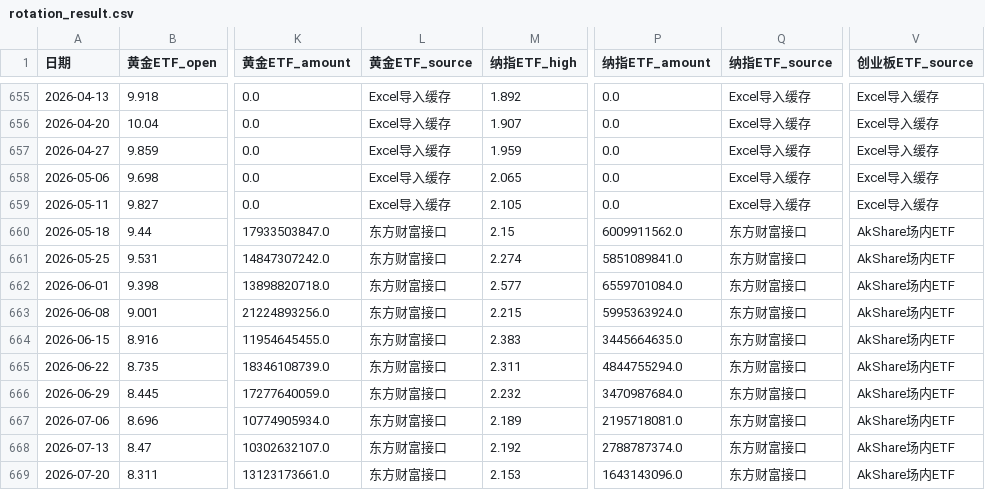
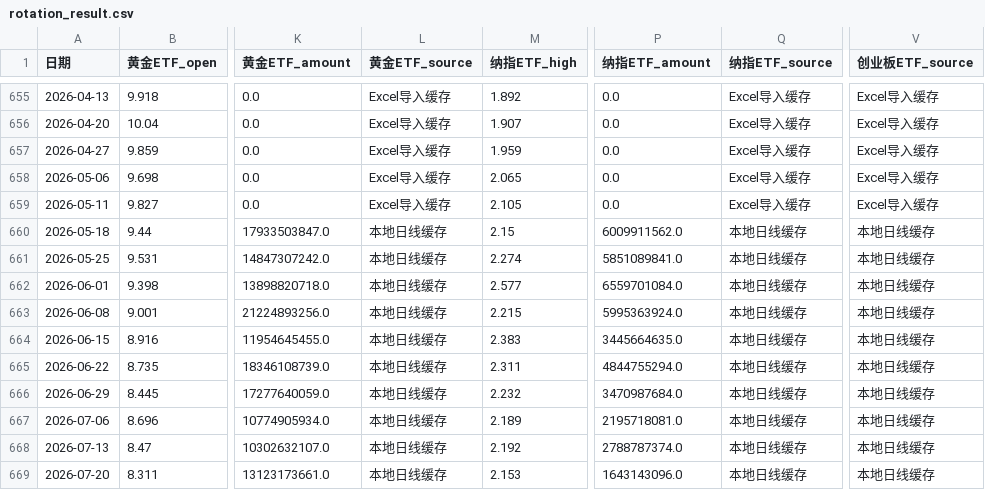
Before and after one commit to djinnwong/etf_rotation_web, a CSV file: data/rotation_result.csv, drawn as a sheet; only a part is shown, gaps mark what is left out; the diff names each change by its address in the sheet, - before the commit and + after, or states it on an @@ line.

```diff
--- a/data/rotation_result.csv
+++ b/data/rotation_result.csv
-L660:L669 (黄金ETF_source): 东方财富接口
+L660:L669 (黄金ETF_source): 本地日线缓存
-Q660:Q669 (纳指ETF_source): 东方财富接口
+Q660:Q669 (纳指ETF_source): 本地日线缓存
-V660:V669 (创业板ETF_source): AkShare场内ETF
+V660:V669 (创业板ETF_source): 本地日线缓存
```
Also changed, not shown: data/data_source_status.csv, data/weekly_prices.csv, 1 other file.
